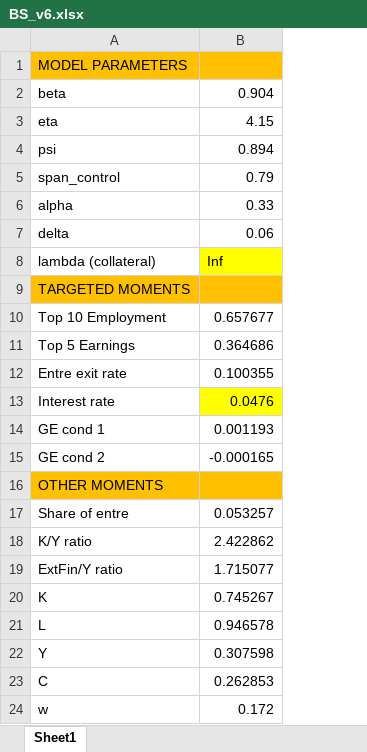
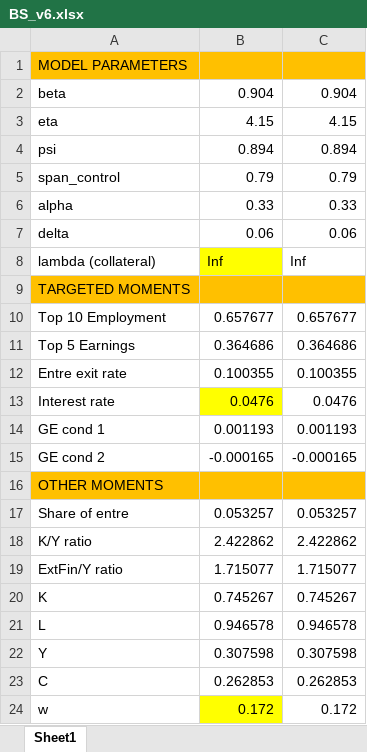
Before and after one commit to aledinola/BueraShin2013_v6, an Excel workbook: results/BS_v6.xlsx, sheet Sheet1, drawn as a sheet; values as stored, in another font and other column widths than the file's, no borders; the diff names each change by its address in the sheet, - before the commit and + after, or states it on an @@ line.

```diff
--- a/results/BS_v6.xlsx (sheet Sheet1)
+++ b/results/BS_v6.xlsx (sheet Sheet1)
+column C, rows 2-24: 0.904 | 4.15 | 0.894 | 0.79 | 0.33 | 0.06 | Inf |  | 0.657677 | 0.364686 | 0.100355 | 0.0476 | 0.001193 | -0.000165 |  | 0.053257 | 2.422862 | 1.715077 | 0.745267 | 0.946578 | 0.307598 | 0.262853 | 0.172
-B24 fill: none
+B24 fill: #FFFF00
```
Also changed, not shown: 5 other files.
